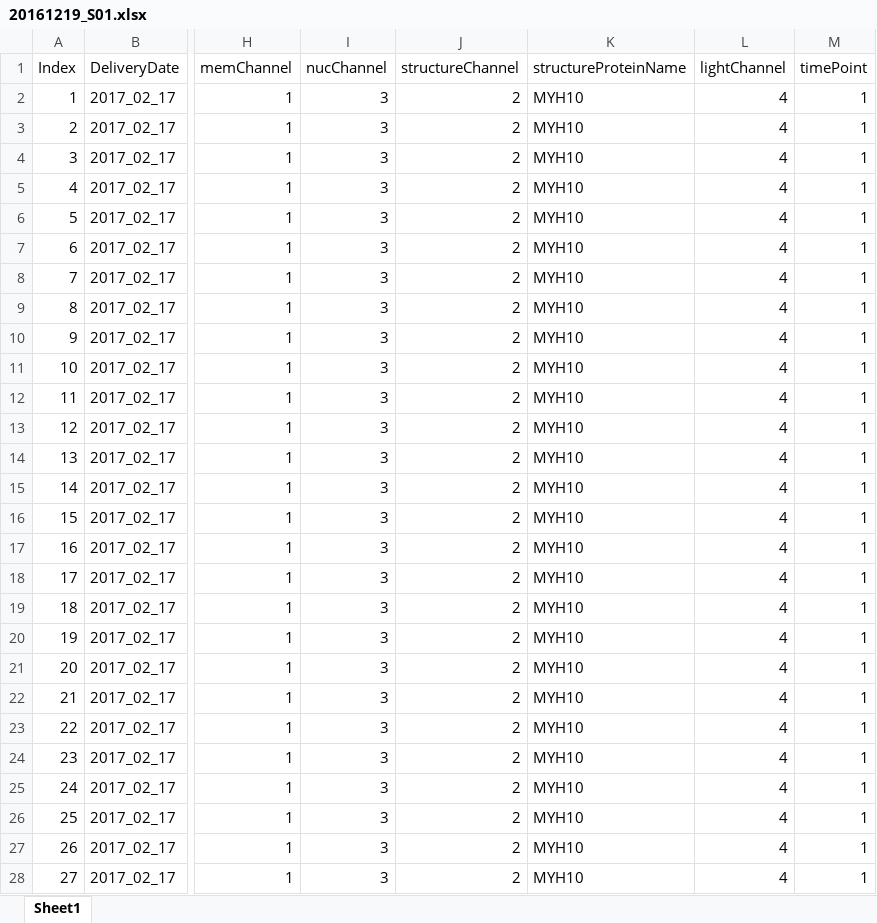
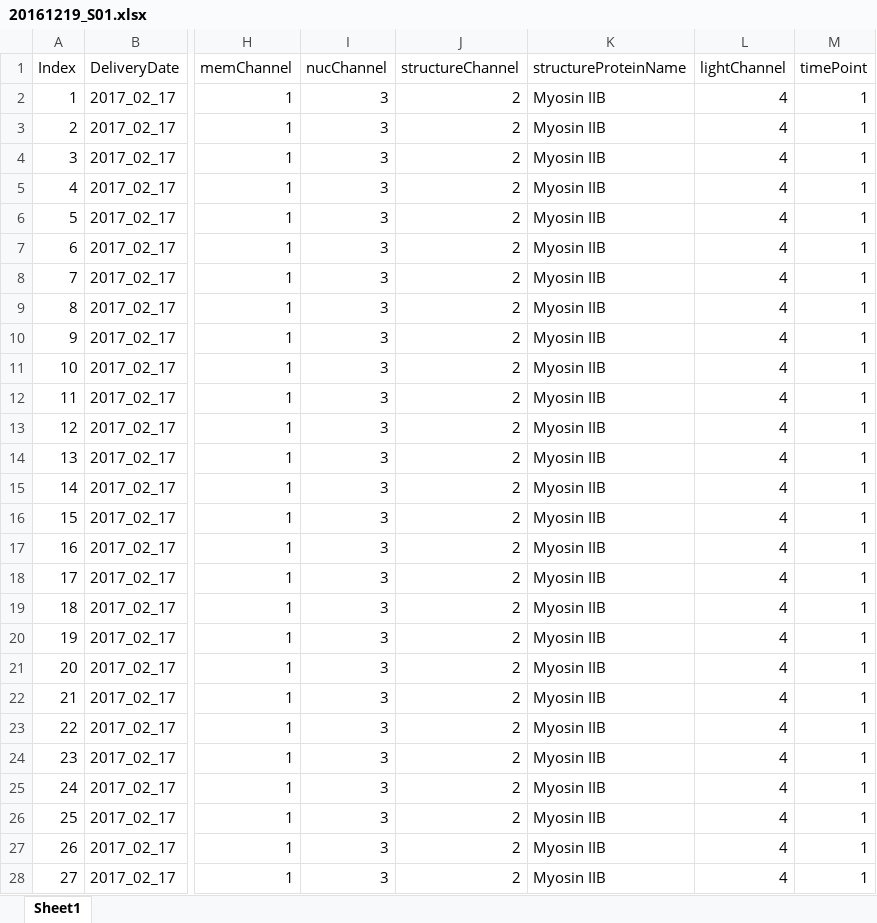
Before and after one commit to allen-cell-animated/cellbrowser-tools, an Excel workbook: data/nuc_cell_seg_delivery_20170217/20161219_S01.xlsx, sheet Sheet1, drawn as a sheet; only a part is shown, gaps mark what is left out; values as stored, in another font and other column widths than the file's, no borders; the diff covers the shown part only; the diff names each change by its address in the sheet, - before the commit and + after, or states it on an @@ line.

```diff
--- a/data/nuc_cell_seg_delivery_20170217/20161219_S01.xlsx (sheet Sheet1)
+++ b/data/nuc_cell_seg_delivery_20170217/20161219_S01.xlsx (sheet Sheet1)
-K2:K28 (structureProteinName): MYH10
+K2:K28 (structureProteinName): Myosin IIB
```
Also changed, not shown: 23 edited cells elsewhere in this sheet, data/nuc_cell_seg_delivery_20170217/20170210_S01.xlsx, 2 other files.
